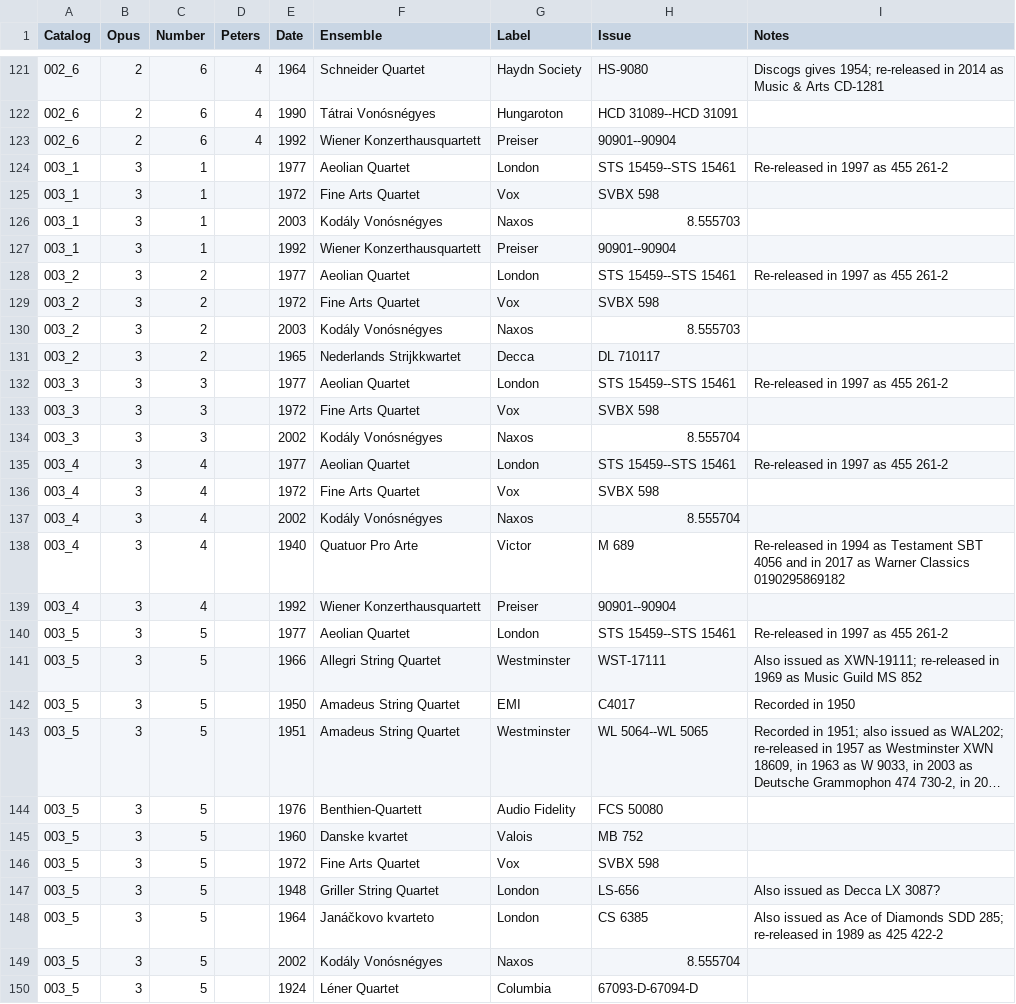
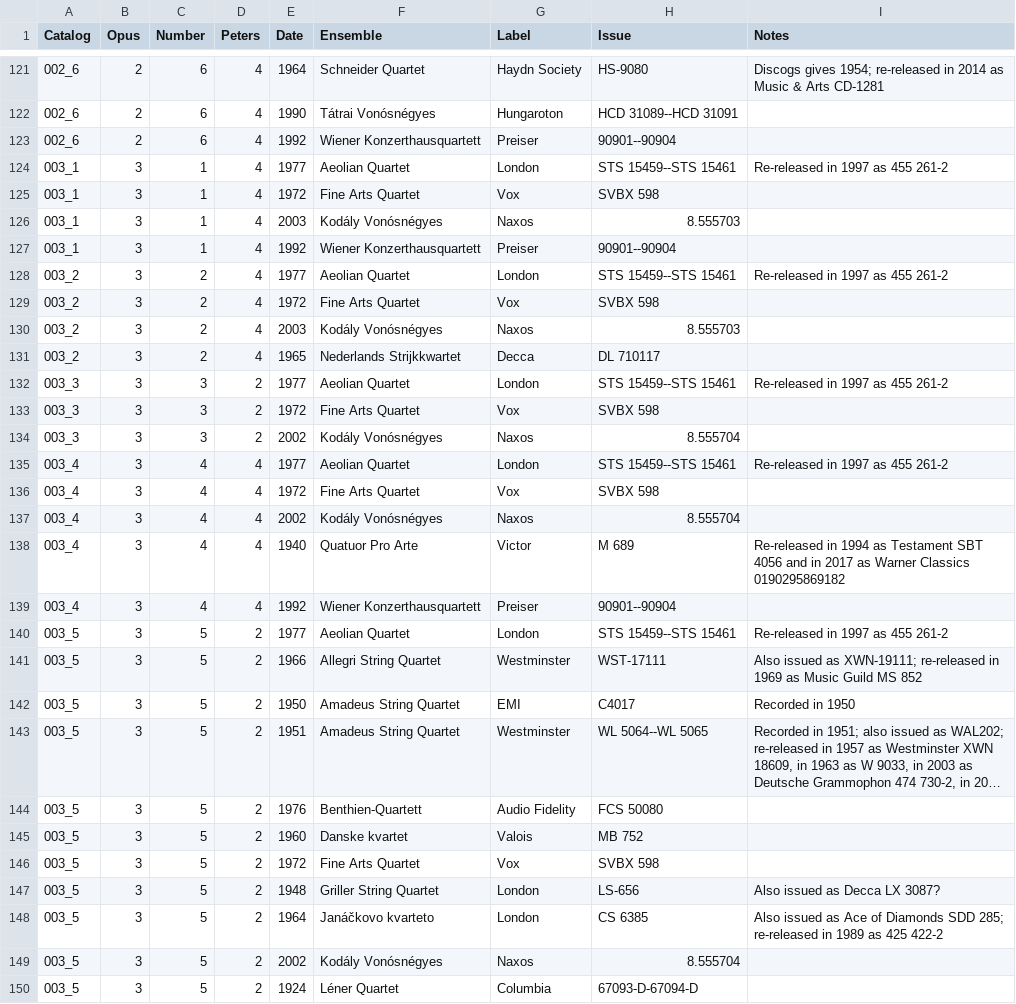
Before and after one commit to jsundram/haydn-canon, a CSV file: site/recordings.csv, drawn as a sheet; only a part is shown, gaps mark what is left out; long unchanged cells end in …; the diff covers the shown part only; the diff names each change by its address in the sheet, - before the commit and + after, or states it on an @@ line.

Commit message:
Opus 51 and Opus 3 were missing from the peters volume data

```diff
--- a/site/recordings.csv
+++ b/site/recordings.csv
-D124:D131 (Peters): (empty)
+D124:D131 (Peters): 4
-D132:D134 (Peters): (empty)
+D132:D134 (Peters): 2
-D135:D139 (Peters): (empty)
+D135:D139 (Peters): 4
-D140:D150 (Peters): (empty)
+D140:D150 (Peters): 2
```
Also changed, not shown: 68 edited cells elsewhere in this file, 1 other file.
